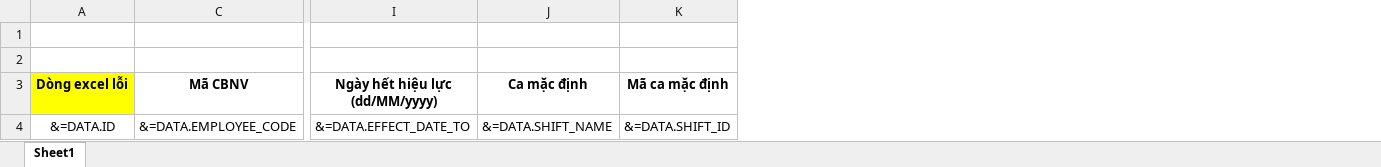
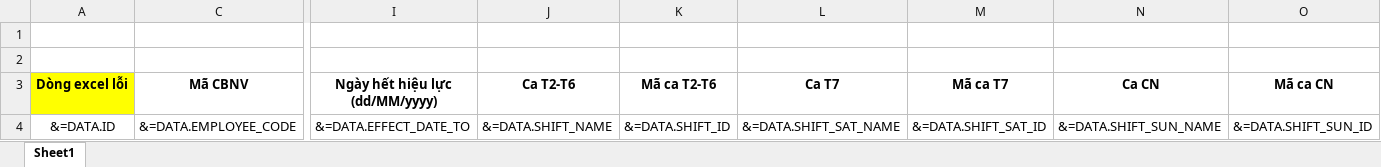
Before and after one commit to locht/HRL, an Excel workbook: HistaffWebApp/ReportTemplates/Attendance/Import/Import_SingDefault_Error.xlsx, sheet Sheet1, drawn as a sheet; only a part is shown, gaps mark what is left out; values as stored, in another font and other column widths than the file's, no borders; conditional formats not drawn; the diff names each change by its address in the sheet, - before the commit and + after, or states it on an @@ line.

Commit message:
IMPORT CA

```diff
--- a/HistaffWebApp/ReportTemplates/Attendance/Import/Import_SingDefault_Error.xlsx (sheet Sheet1)
+++ b/HistaffWebApp/ReportTemplates/Attendance/Import/Import_SingDefault_Error.xlsx (sheet Sheet1)
+column L (Ca T7), row 4: &=DATA.SHIFT_SAT_NAME
+column M (Mã ca T7), row 4: &=DATA.SHIFT_SAT_ID
+column N (Ca CN), row 4: &=DATA.SHIFT_SUN_NAME
+column O (Mã ca CN), row 4: &=DATA.SHIFT_SUN_ID
-J3: Ca mặc định
+J3: Ca T2-T6
-K3: Mã ca mặc định
+K3: Mã ca T2-T6
```
Also changed, not shown: HistaffWebApp/ReportTemplates/Attendance/Import/Import_SingDefault.xlsx, 1 other file.
